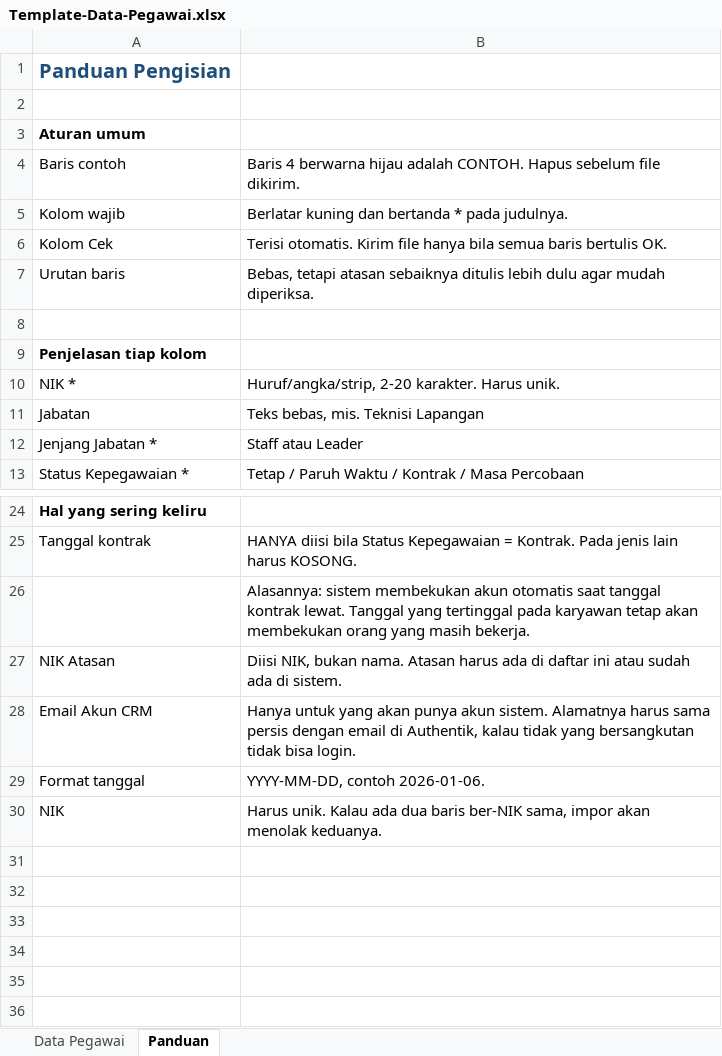
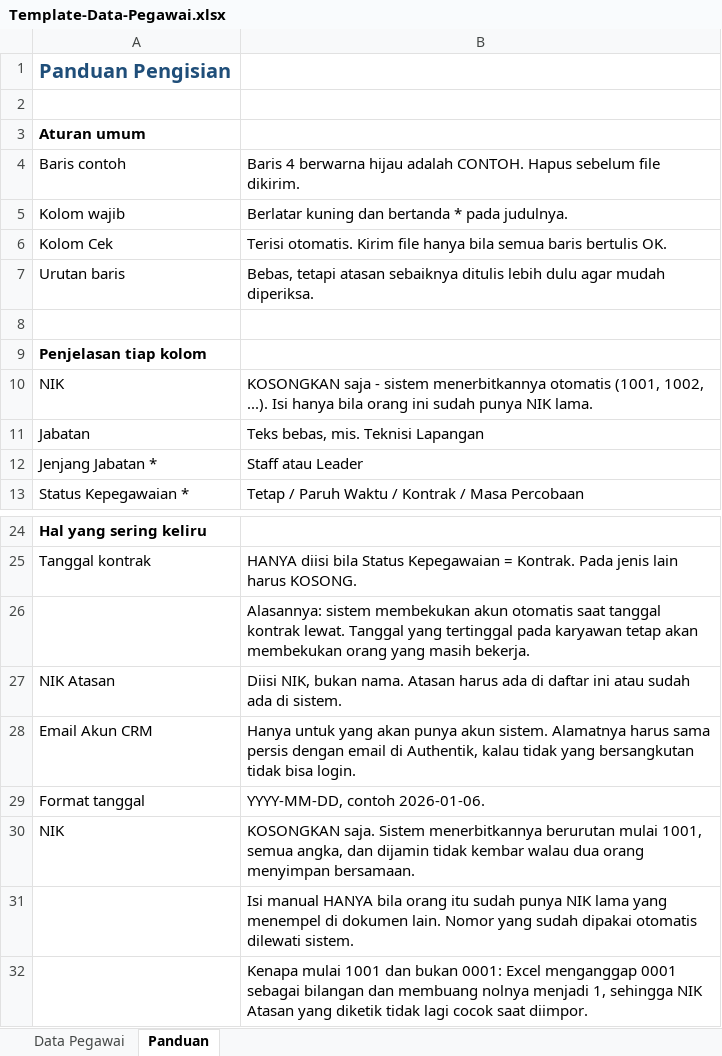
Before and after one commit to air-buddy410/PerumNet-CRM, an Excel workbook: docs/template/Template-Data-Pegawai.xlsx, sheet Panduan, drawn as a sheet; only a part is shown, gaps mark what is left out; values as stored, in another font and other column widths than the file's, no borders; removed rows and columns are numbered as before the commit, all else as after; the diff names each change by its address in the sheet, - before the commit and + after, or states it on an @@ line.

```diff
--- a/docs/template/Template-Data-Pegawai.xlsx (sheet Panduan)
+++ b/docs/template/Template-Data-Pegawai.xlsx (sheet Panduan)
-row 10: NIK * | Huruf/angka/strip, 2-20 karakter. Harus unik.
+row 10: NIK | KOSONGKAN saja - sistem menerbitkannya otomatis (1001, 1002, ...). Isi hanya bila orang ini sudah punya NIK lama.
-B30: Harus unik. Kalau ada dua baris ber-NIK sama, impor akan menolak keduanya.
+B30: KOSONGKAN saja. Sistem menerbitkannya berurutan mulai 1001, semua angka, dan dijamin tidak kembar walau dua orang menyimpan bersamaan.
+row 31:  | Isi manual HANYA bila orang itu sudah punya NIK lama yang menempel di dokumen lain. Nomor yang sudah dipakai otomatis dilewati sistem.
+row 32:  | Kenapa mulai 1001 dan bukan 0001: Excel menganggap 0001 sebagai bilangan dan membuang nolnya menjadi 1, sehingga NIK Atasan yang diketik tidak lagi cocok saat diimpor.
```
Also changed, not shown: sheet Data Pegawai, 5 other files.
